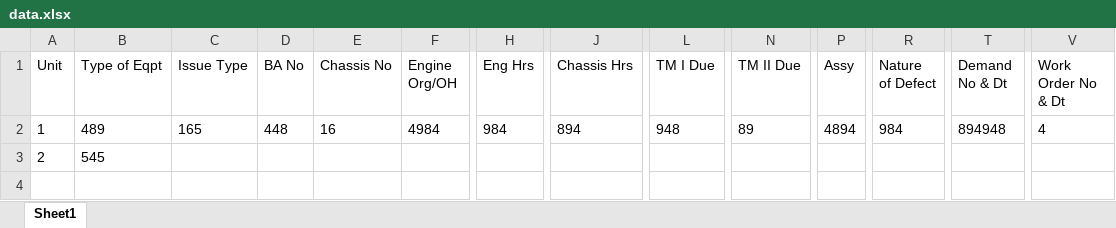
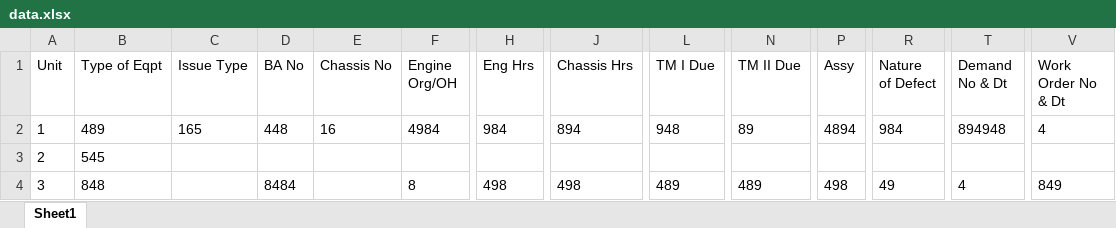
Before and after one commit to ng2000/army-tanks, an Excel workbook: data.xlsx, sheet Sheet1, drawn as a sheet; only a part is shown, gaps mark what is left out; values as stored, in another font and other column widths than the file's, no borders; rows hold the shown columns only; the diff names each change by its address in the sheet, - before the commit and + after, or states it on an @@ line.

```diff
--- a/data.xlsx (sheet Sheet1)
+++ b/data.xlsx (sheet Sheet1)
+row 4: 3 | 848 |  | 8484 |  | 8 | 498 | 498 | 489 | 489 | 498 | 49 | 4 | 849
```
Also changed, not shown: 10 other files.
